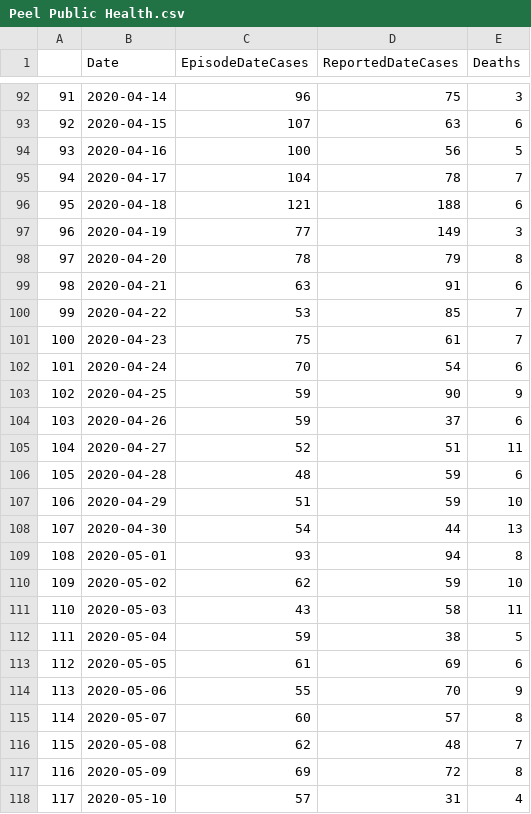
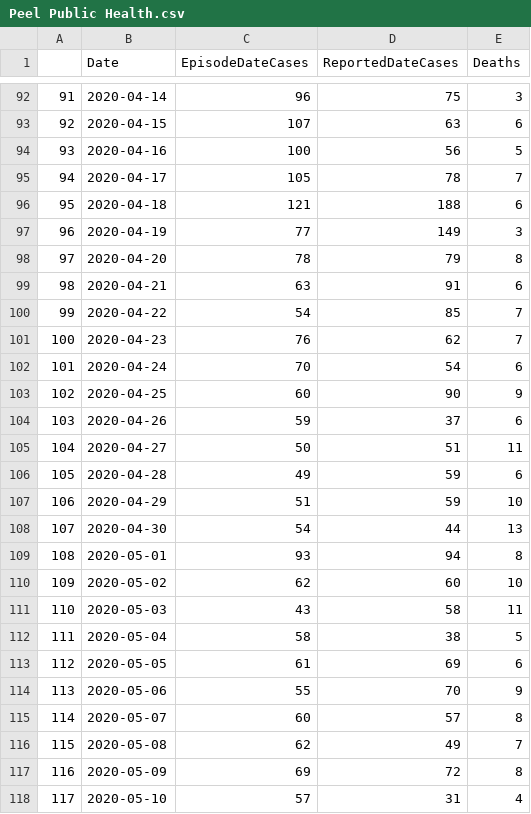
Before and after one commit to dpetoukhov/ontario_coronavirus_data_repo, a CSV file: data/ontario/by_phu/Peel Public Health/Peel Public Health.csv, drawn as a sheet; only a part is shown, gaps mark what is left out; the diff covers the shown part only.

```diff
--- a/data/ontario/by_phu/Peel Public Health/Peel Public Health.csv
+++ b/data/ontario/by_phu/Peel Public Health/Peel Public Health.csv
@@ -94,3 +94,3 @@
 "93",2020-04-16,100,56,5
-"94",2020-04-17,104,78,7
+"94",2020-04-17,105,78,7
 "95",2020-04-18,121,188,6
@@ -99,9 +99,9 @@
 "98",2020-04-21,63,91,6
-"99",2020-04-22,53,85,7
-"100",2020-04-23,75,61,7
+"99",2020-04-22,54,85,7
+"100",2020-04-23,76,62,7
 "101",2020-04-24,70,54,6
-"102",2020-04-25,59,90,9
+"102",2020-04-25,60,90,9
 "103",2020-04-26,59,37,6
-"104",2020-04-27,52,51,11
-"105",2020-04-28,48,59,6
+"104",2020-04-27,50,51,11
+"105",2020-04-28,49,59,6
 "106",2020-04-29,51,59,10
@@ -109,5 +109,5 @@
 "108",2020-05-01,93,94,8
-"109",2020-05-02,62,59,10
+"109",2020-05-02,62,60,10
 "110",2020-05-03,43,58,11
-"111",2020-05-04,59,38,5
+"111",2020-05-04,58,38,5
 "112",2020-05-05,61,69,6
@@ -115,3 +115,3 @@
 "114",2020-05-07,60,57,8
-"115",2020-05-08,62,48,7
+"115",2020-05-08,62,49,7
 "116",2020-05-09,69,72,8
```
Also changed, not shown: 1 added row and 13 edited cells elsewhere in this file, data/ontario/by_phu/Haldimand-Norfolk Health Unit/Haldimand-Norfolk Health Unit.csv, data/ontario/by_phu/Ontario/Ontario.csv, 33 other files.
